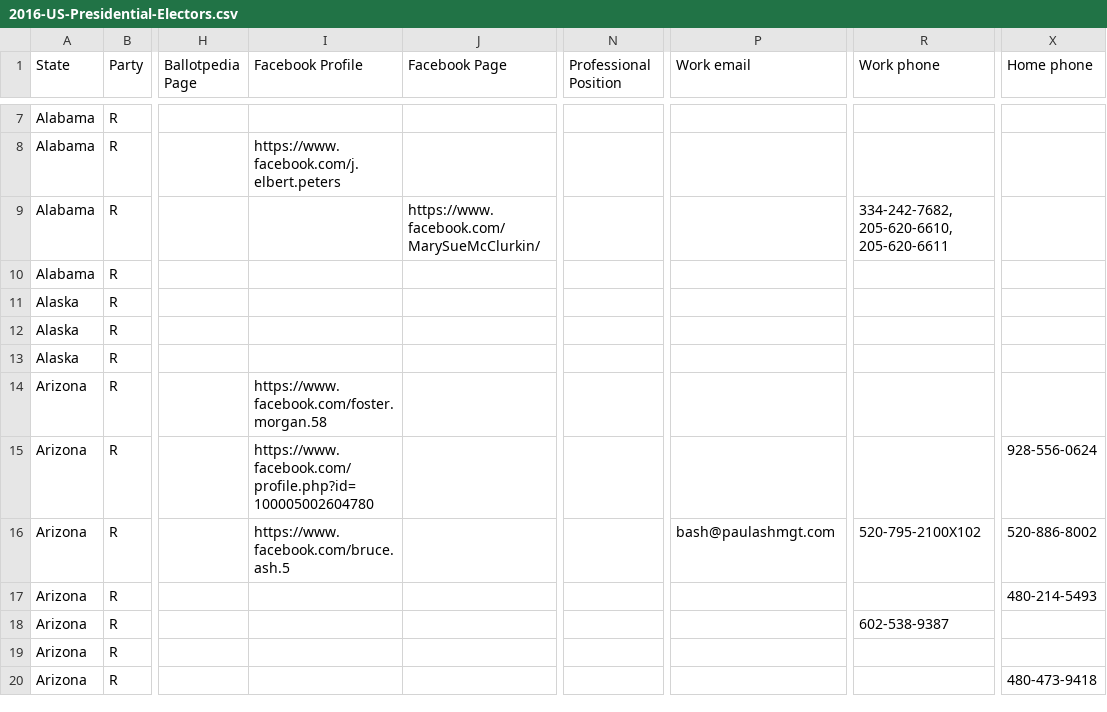
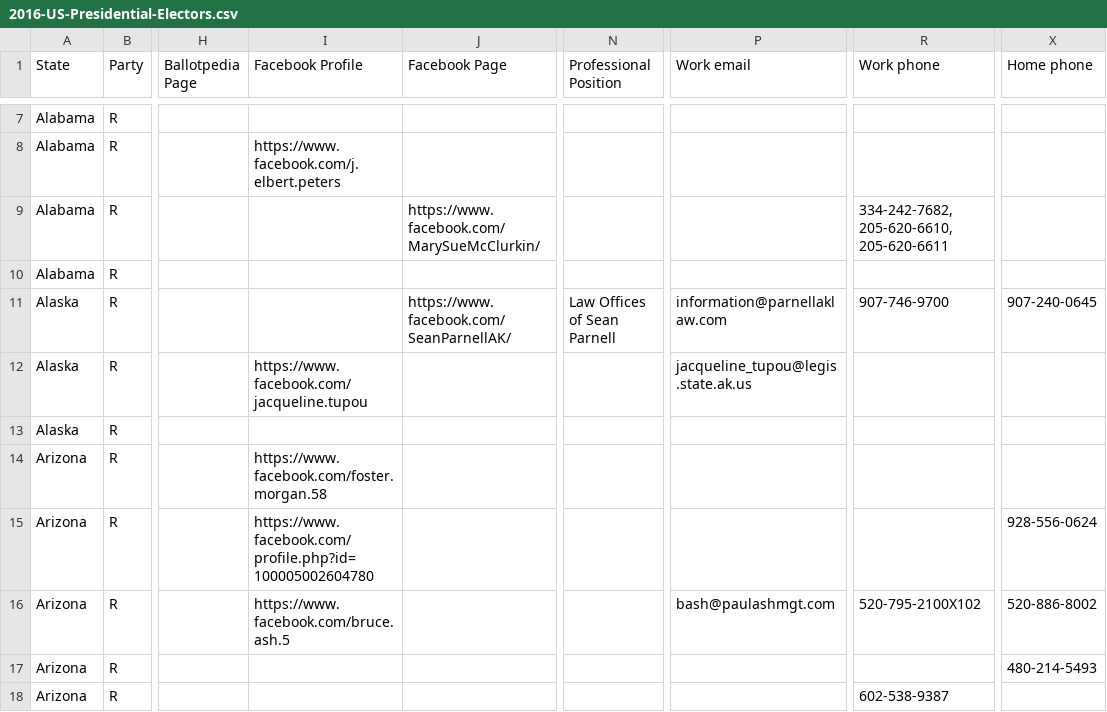
Before and after one commit to sparr/2016-US-Presidential-Electors, a CSV file: 2016-US-Presidential-Electors.csv, drawn as a sheet; only a part is shown, gaps mark what is left out; the shorter side is filled out with more unchanged rows; the diff names each change by its address in the sheet, - before the commit and + after, or states it on an @@ line.

Commit message:
Alaska from ElectoralCollege_Republican.xlsx, other

```diff
--- a/2016-US-Presidential-Electors.csv
+++ b/2016-US-Presidential-Electors.csv
-J11 (Facebook Page): (empty)
+J11 (Facebook Page): https://www.facebook.com/SeanParnellAK/
-N11 (Professional Position): (empty)
+N11 (Professional Position): Law Offices of Sean Parnell
-P11 (Work email): (empty)
+P11 (Work email): information@parnellaklaw.com
-R11 (Work phone): (empty)
+R11 (Work phone): 907-746-9700
-X11 (Home phone): (empty)
+X11 (Home phone): 907-240-0645
-I12 (Facebook Profile): (empty)
+I12 (Facebook Profile): https://www.facebook.com/jacqueline.tupou
-P12 (Work email): (empty)
+P12 (Work email): jacqueline_tupou@legis.state.ak.us
```
